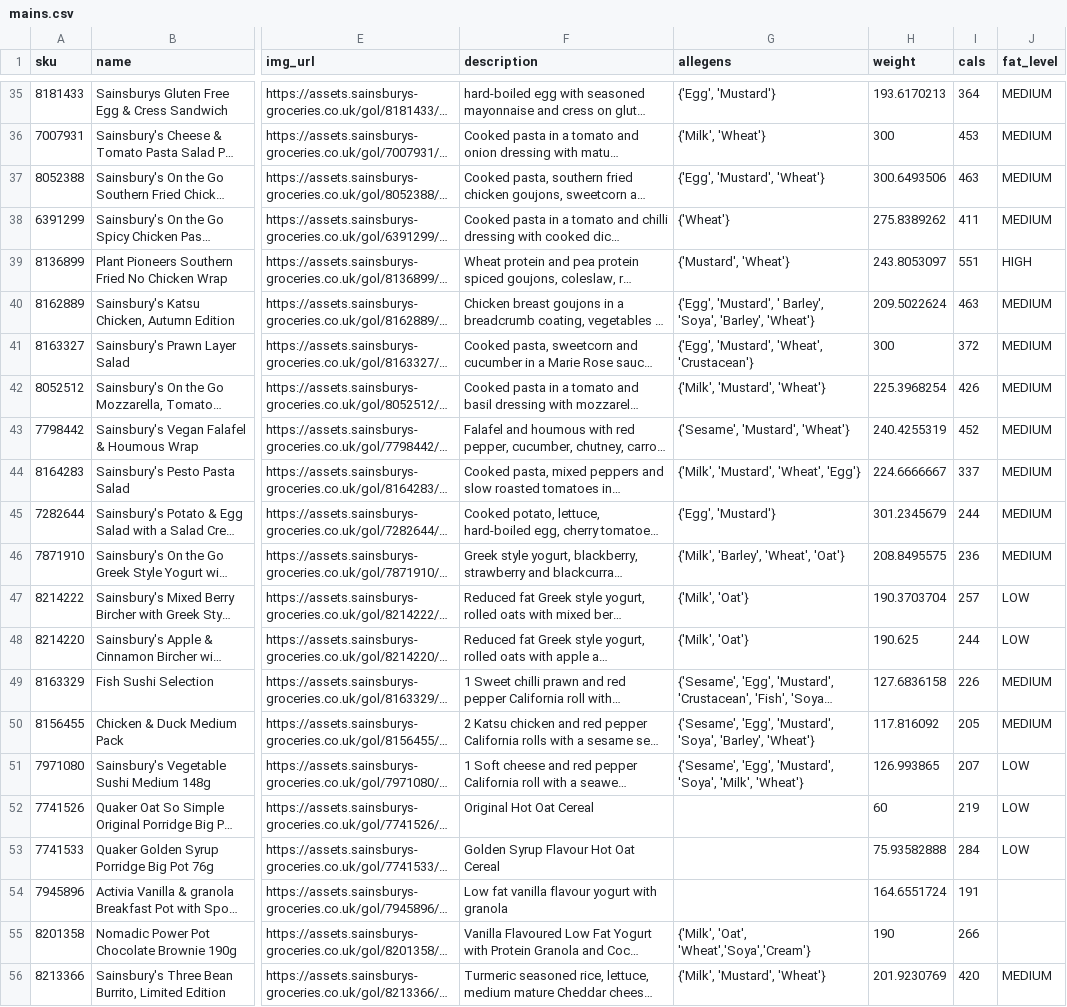
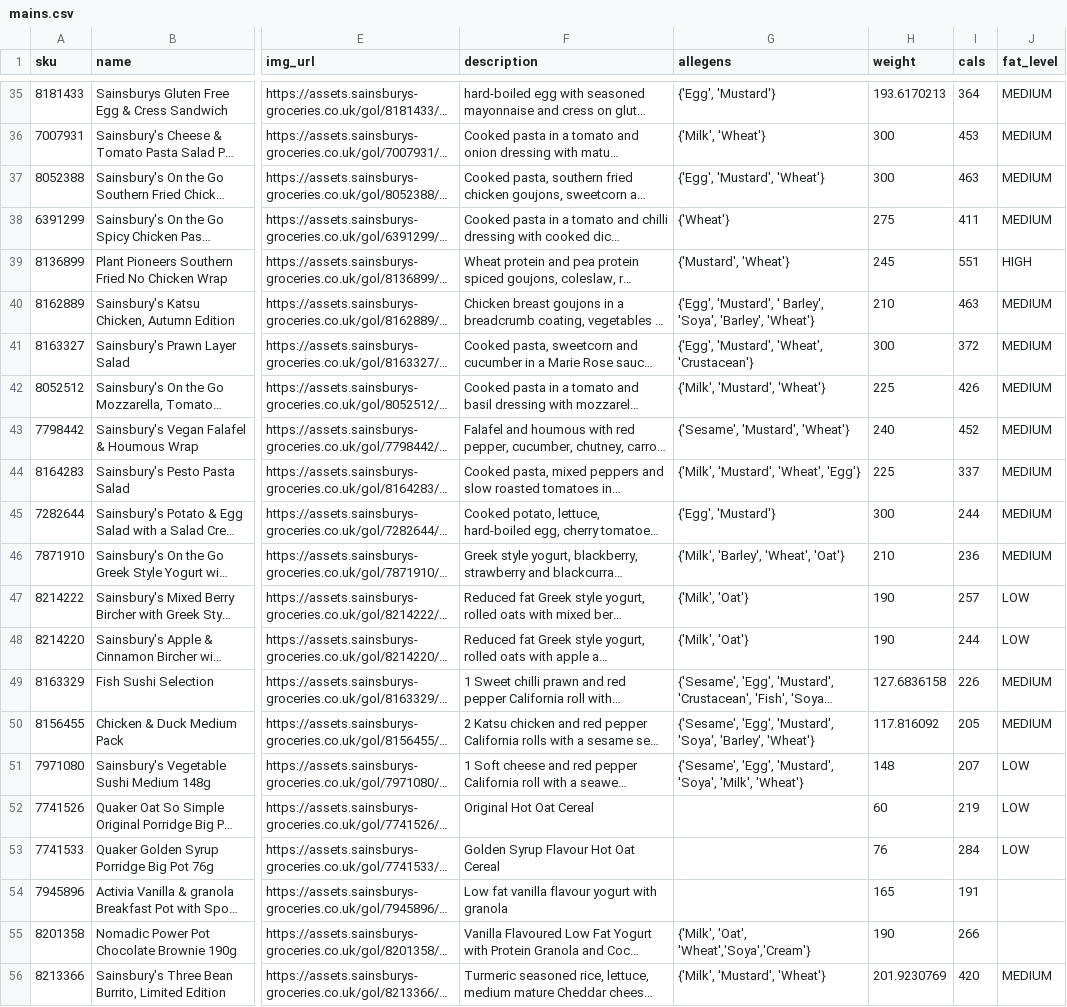
Before and after one commit to jonfinerty/theartofthemealdeal, a CSV file: mains.csv, drawn as a sheet; only a part is shown, gaps mark what is left out; long unchanged cells end in …; the diff covers the shown part only; the diff names each change by its address in the sheet, - before the commit and + after, or states it on an @@ line.

```diff
--- a/mains.csv
+++ b/mains.csv
-H37 (weight): 300.6493506
+H37 (weight): 300
-H38 (weight): 275.8389262
+H38 (weight): 275
-H39 (weight): 243.8053097
+H39 (weight): 245
-H40 (weight): 209.5022624
+H40 (weight): 210
-H42 (weight): 225.3968254
+H42 (weight): 225
-H43 (weight): 240.4255319
+H43 (weight): 240
-H44 (weight): 224.6666667
+H44 (weight): 225
-H45 (weight): 301.2345679
+H45 (weight): 300
-H46 (weight): 208.8495575
+H46 (weight): 210
-H47 (weight): 190.3703704
+H47 (weight): 190
-H48 (weight): 190.625
+H48 (weight): 190
-H51 (weight): 126.993865
+H51 (weight): 148
-H53 (weight): 75.93582888
+H53 (weight): 76
-H54 (weight): 164.6551724
+H54 (weight): 165
```
Also changed, not shown: 5 edited cells elsewhere in this file, drinks.csv, sides.csv, 4 other files.
